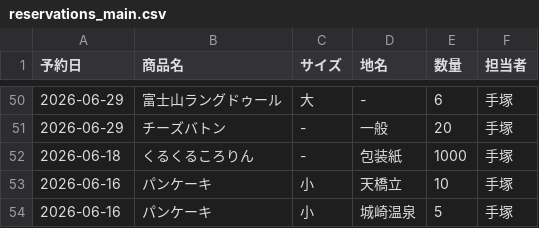
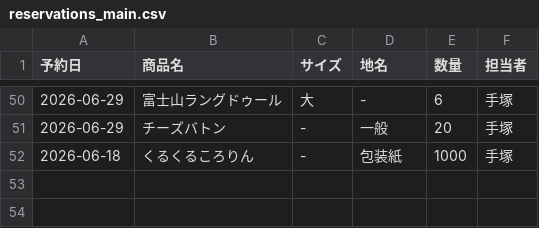
Before and after one commit to iplan381/zaiko-kanri, a CSV file: reservations_main.csv, drawn as a sheet; only a part is shown, gaps mark what is left out; the diff names each change by its address in the sheet, - before the commit and + after, or states it on an @@ line.

Commit message:
Clean up Reservation

```diff
--- a/reservations_main.csv
+++ b/reservations_main.csv
-row 53: 2026-06-16 | パンケーキ | 小 | 天橋立 | 10 | 手塚
-row 54: 2026-06-16 | パンケーキ | 小 | 城崎温泉 | 5 | 手塚
```
